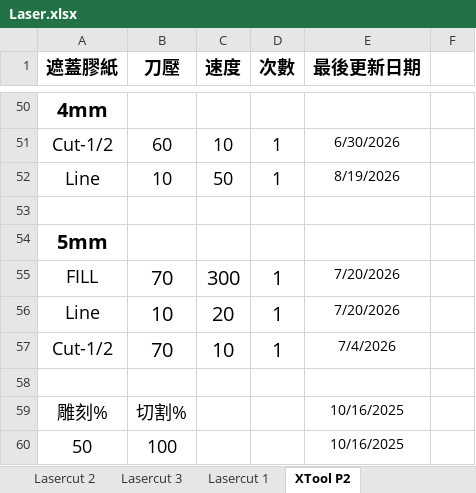
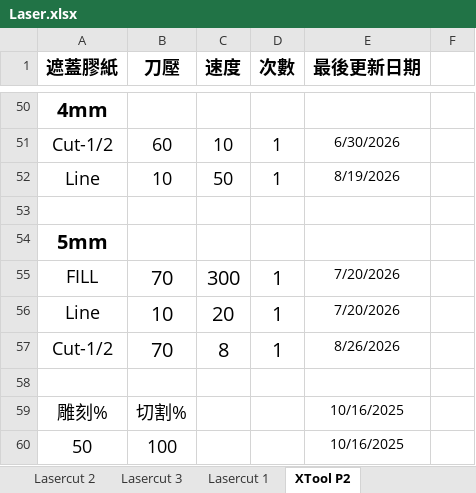
Before and after one commit to zionlasercut/cutdata, an Excel workbook: Laser.xlsx, sheet XTool P2, drawn as a sheet; only a part is shown, gaps mark what is left out; values as stored, in another font and other column widths than the file's, no borders; charts and pictures not drawn; the diff names each change by its address in the sheet, - before the commit and + after, or states it on an @@ line.

Commit message:
Update Laser.xlsx from Google Sheets @ 2026-08-26T10:12:28.664Z

```diff
--- a/Laser.xlsx (sheet XTool P2)
+++ b/Laser.xlsx (sheet XTool P2)
-C57 (速度): 10
+C57 (速度): 8
-E57 (最後更新日期): 7/4/2026
+E57 (最後更新日期): 8/26/2026
```
